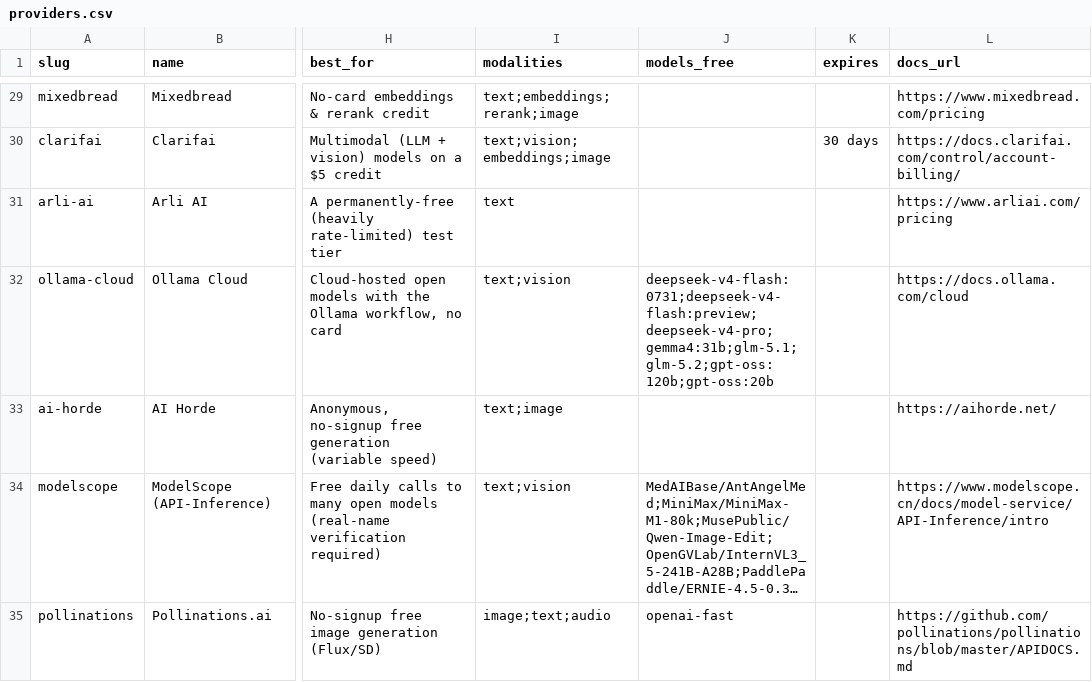
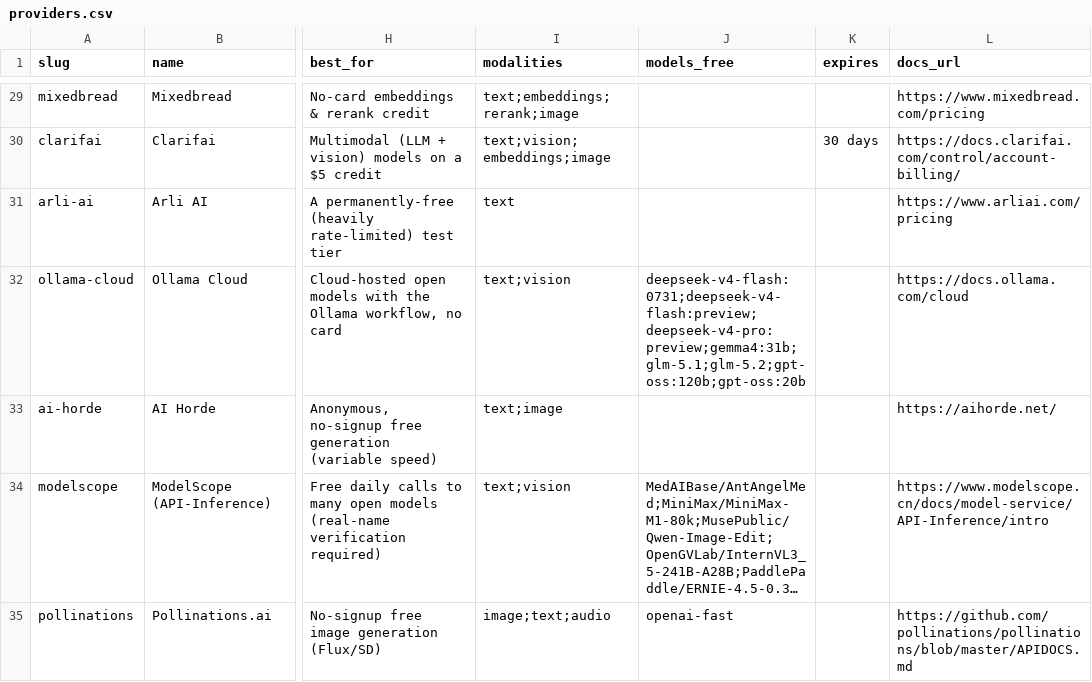
Before and after one commit to pacocartones/free-llm-api-hub, a CSV file: data/providers.csv, drawn as a sheet; only a part is shown, gaps mark what is left out; long unchanged cells end in …; the diff names each change by its address in the sheet, - before the commit and + after, or states it on an @@ line.

```diff
--- a/data/providers.csv
+++ b/data/providers.csv
-J32 (models_free): deepseek-v4-flash:0731;deepseek-v4-flash:preview;deepseek-v4-pro;gemma4:31b;glm-5.1;glm-5.2;gpt-oss:120b;gpt-oss:20b
+J32 (models_free): deepseek-v4-flash:0731;deepseek-v4-flash:preview;deepseek-v4-pro:preview;gemma4:31b;glm-5.1;glm-5.2;gpt-oss:120b;gpt-oss:20b
```
Also changed, not shown: 5 other files.
